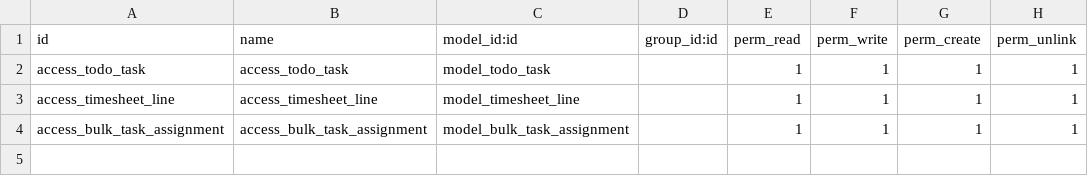
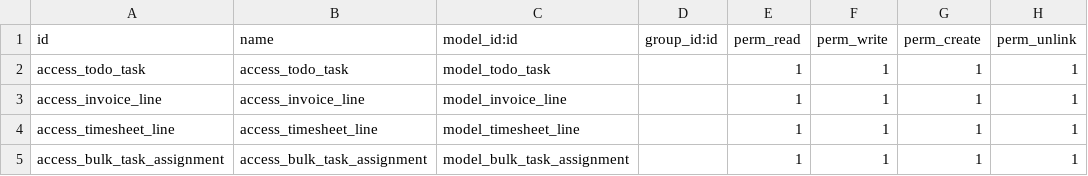
Before and after one commit to yamenallaf222/odoo-17-custom-clean-repo, a CSV file: odoo/custom_addons/todo_app/security/ir.model.access.csv, drawn as a sheet.

Commit message:
- new invoice model for requesting tasks. - hourly rate for the task model added with currency managed. - client for specific task added to the task model.

```diff
--- a/odoo/custom_addons/todo_app/security/ir.model.access.csv
+++ b/odoo/custom_addons/todo_app/security/ir.model.access.csv
@@ -2,2 +2,3 @@ id,name,model_id:id,group_id:id,perm_read,perm_write,perm_create,perm_unlink
 access_todo_task,access_todo_task,model_todo_task,,1,1,1,1
+access_invoice_line,access_invoice_line,model_invoice_line,,1,1,1,1
 access_timesheet_line,access_timesheet_line,model_timesheet_line,,1,1,1,1
```
Also changed, not shown: 3 other files.
